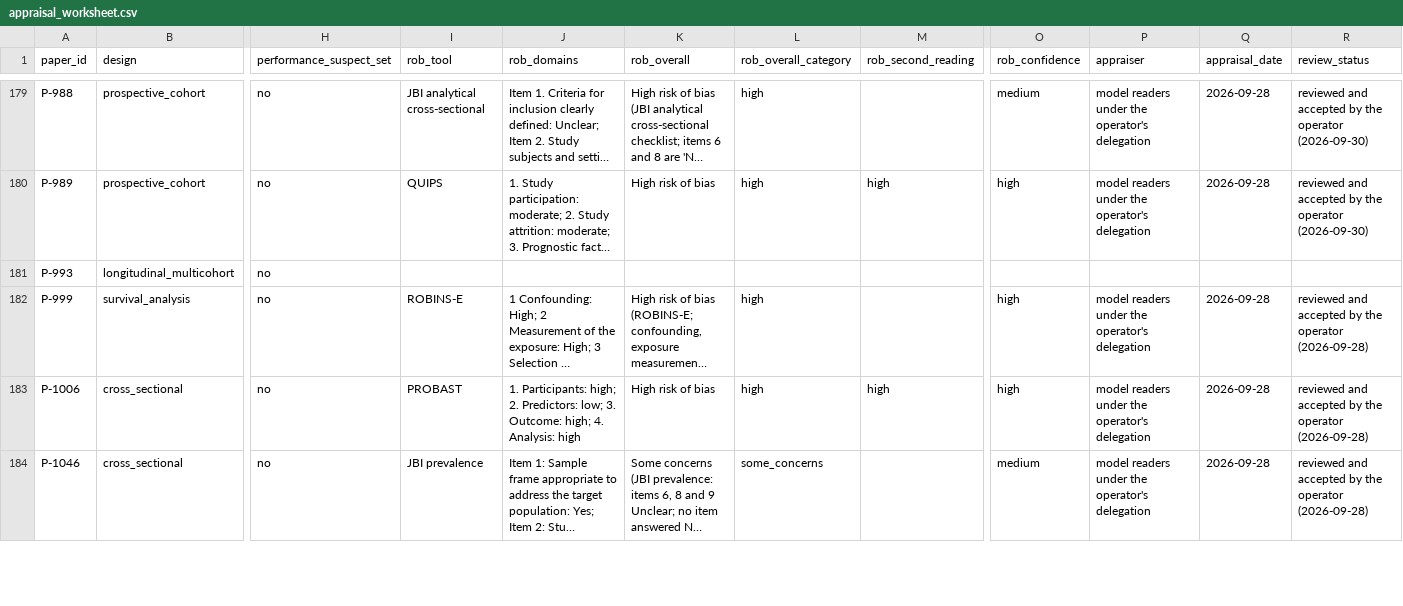
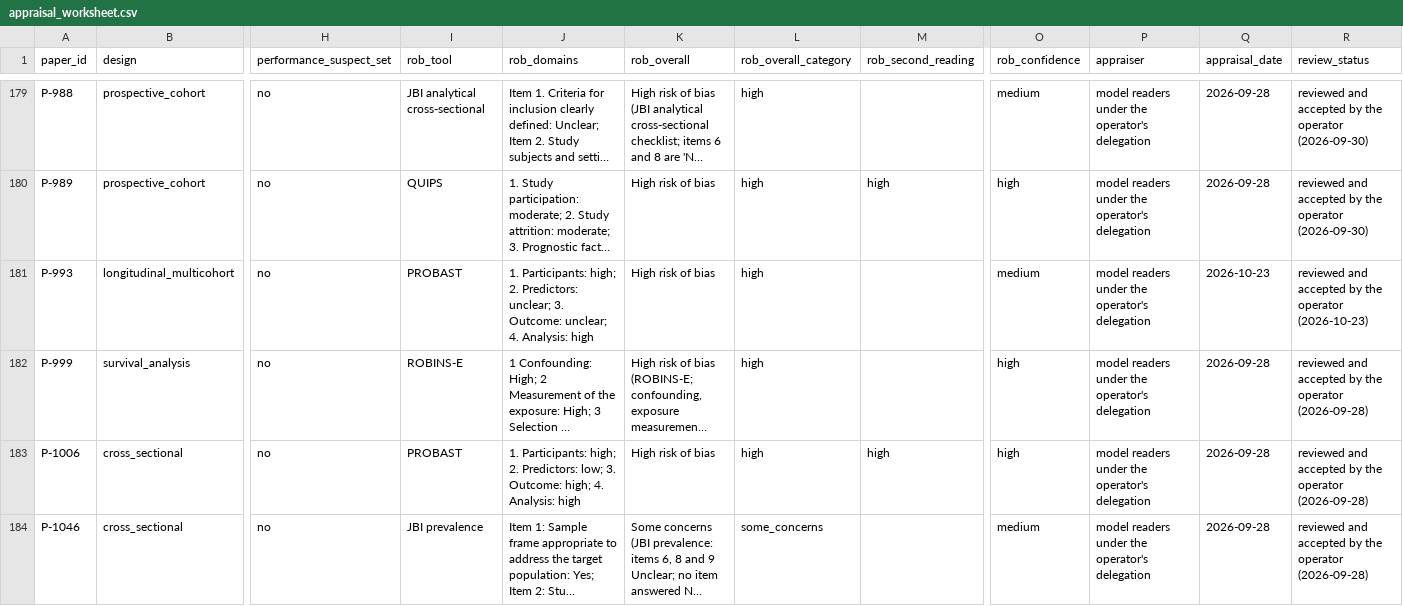
Before and after one commit to misogare/PAPERINGO-public, a CSV file: logs/appraisal_worksheet.csv, drawn as a sheet; only a part is shown, gaps mark what is left out; long unchanged cells end in …; the diff covers the shown part only; the diff names each change by its address in the sheet, - before the commit and + after, or states it on an @@ line.

```diff
--- a/logs/appraisal_worksheet.csv
+++ b/logs/appraisal_worksheet.csv
-I181 (rob_tool): (empty)
+I181 (rob_tool): PROBAST
-J181 (rob_domains): (empty)
+J181 (rob_domains): 1. Participants: high; 2. Predictors: unclear; 3. Outcome: unclear; 4. Analysis: high
-K181 (rob_overall): (empty)
+K181 (rob_overall): High risk of bias
-L181 (rob_overall_category): (empty)
+L181 (rob_overall_category): high
-O181 (rob_confidence): (empty)
+O181 (rob_confidence): medium
-P181 (appraiser): (empty)
+P181 (appraiser): model readers under the operator's delegation
-Q181 (appraisal_date): (empty)
+Q181 (appraisal_date): 2026-10-23
-R181 (review_status): (empty)
+R181 (review_status): reviewed and accepted by the operator (2026-10-23)
```
Also changed, not shown: 24 edited cells elsewhere in this file, 6 other files.
